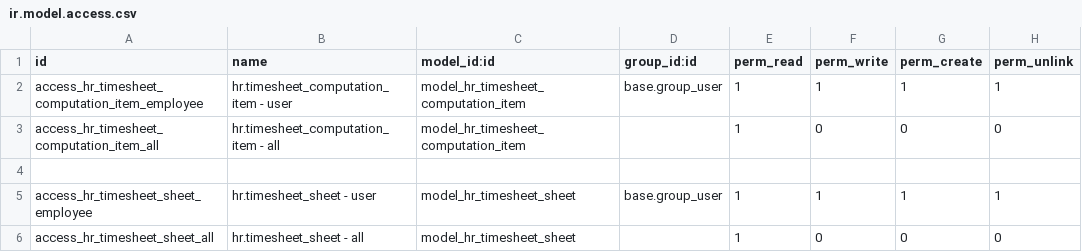
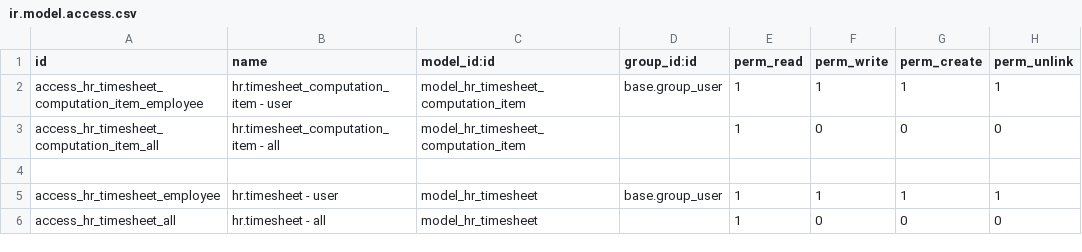
Before and after one commit to open-synergy/opnsynid-hr-employee-directory, a CSV file: ssi_timesheet/security/ir.model.access.csv, drawn as a sheet.

Commit message:
[ssi_timesheet] 14.0.1.0.0 * Revisi penamaan model HR Timesheet

```diff
--- a/ssi_timesheet/security/ir.model.access.csv
+++ b/ssi_timesheet/security/ir.model.access.csv
@@ -4,3 +4,3 @@ access_hr_timesheet_computation_item_all,hr.timesheet_computation_item - all,mod
 
-access_hr_timesheet_sheet_employee,hr.timesheet_sheet - user,model_hr_timesheet_sheet,base.group_user,1,1,1,1
-access_hr_timesheet_sheet_all,hr.timesheet_sheet - all,model_hr_timesheet_sheet,,1,0,0,0
+access_hr_timesheet_employee,hr.timesheet - user,model_hr_timesheet,base.group_user,1,1,1,1
+access_hr_timesheet_all,hr.timesheet - all,model_hr_timesheet,,1,0,0,0
```
Also changed, not shown: 10 other files.
